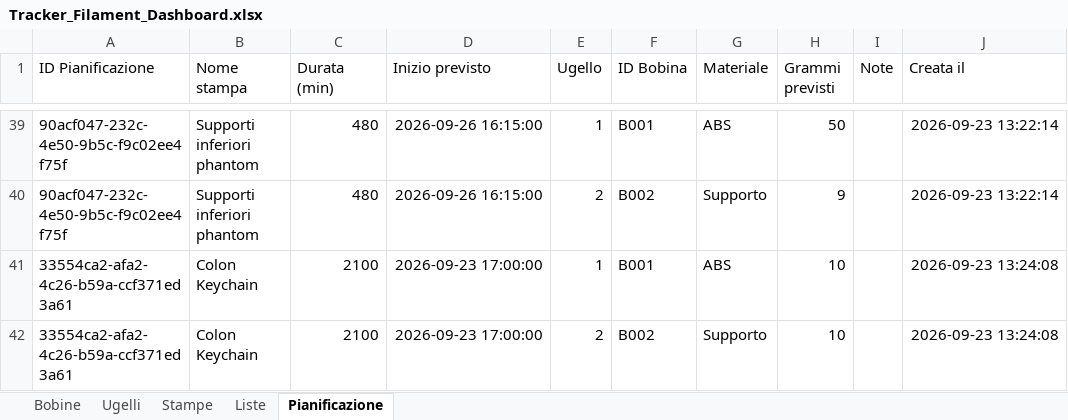
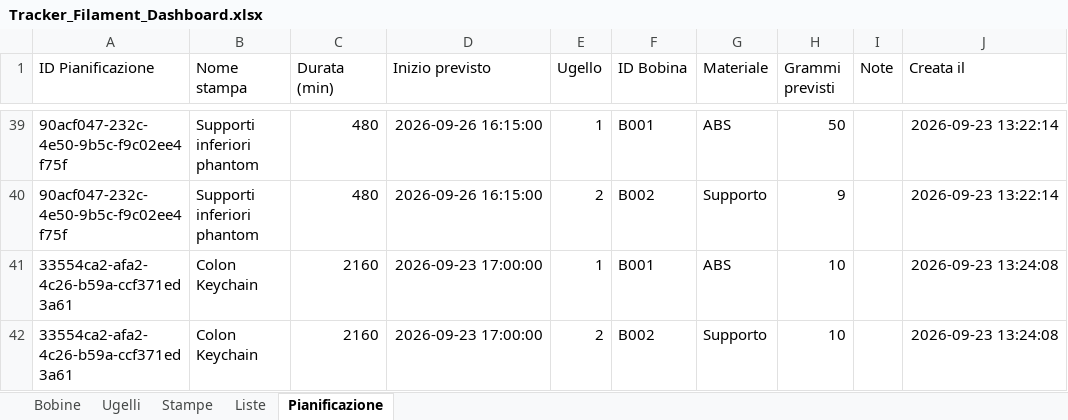
Before and after one commit to luigimuratore/Filament_dashboard, an Excel workbook: Tracker_Filament_Dashboard.xlsx, sheet Pianificazione, drawn as a sheet; only a part is shown, gaps mark what is left out; values as stored, in another font and other column widths than the file's, no borders; the diff names each change by its address in the sheet, - before the commit and + after, or states it on an @@ line.

Commit message:
Aggiorna dati dashboard · 2026-09-23 13:42:07

```diff
--- a/Tracker_Filament_Dashboard.xlsx (sheet Pianificazione)
+++ b/Tracker_Filament_Dashboard.xlsx (sheet Pianificazione)
-C41:C42 (Durata (min)): 2100
+C41:C42 (Durata (min)): 2160
```
